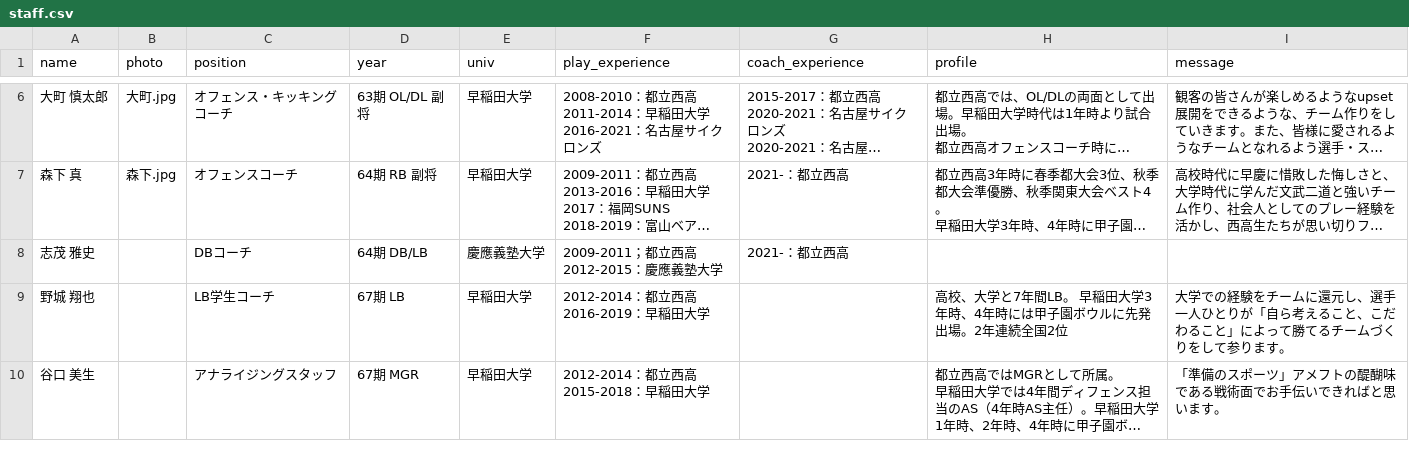
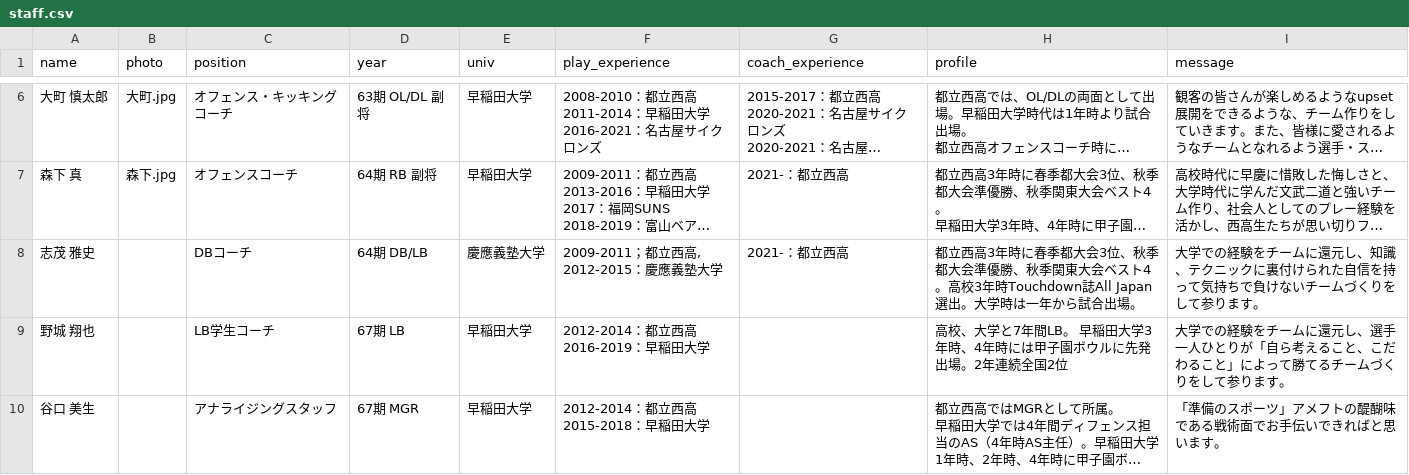
Before and after one commit to numa72/nishi-owls, a CSV file: _data/staff.csv, drawn as a sheet; only a part is shown, gaps mark what is left out; long unchanged cells end in …; ↵ is a line break in a cell; the diff names each change by its address in the sheet, - before the commit and + after, or states it on an @@ line.

Commit message:
update staff profiles

```diff
--- a/_data/staff.csv
+++ b/_data/staff.csv
-F8 (play_experience): 2009-2011；都立西高 ↵ 2012-2015：慶應義塾大学
+F8 (play_experience): 2009-2011；都立西高, ↵ 2012-2015：慶應義塾大学
-H8 (profile): (empty)
+H8 (profile): 都立西高3年時に春季都大会3位、秋季都大会準優勝、秋季関東大会ベスト4。高校3年時Touchdown誌All Japan 選出。大学時は一年から試合出場。
-I8 (message): (empty)
+I8 (message): 大学での経験をチームに還元し、知識、テクニックに裏付けられた自信を持って気持ちで負けないチームづくりをして参ります。
```
